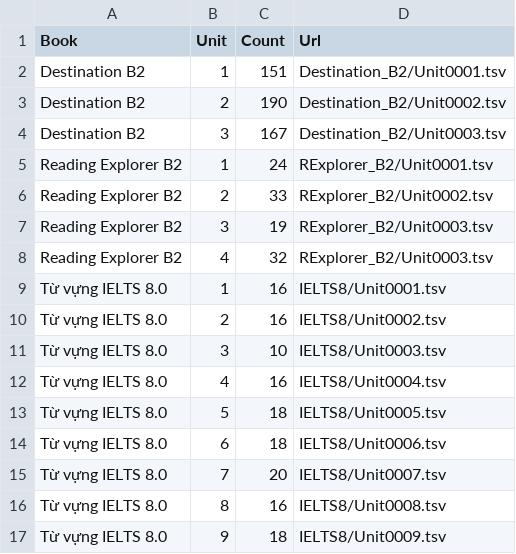
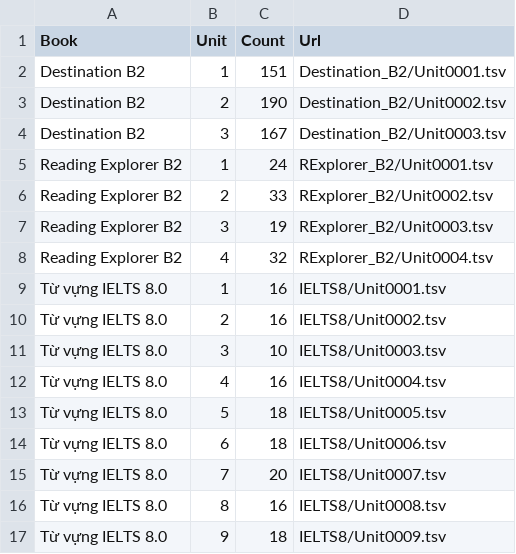
Before and after one commit to Nha-cua-Cao/ENG-learning-tools, a TSV file: BlazeCard/UnitMetaData.tsv, drawn as a sheet.

Commit message:
BlazeCard: Fix wrong URL

```diff
--- a/BlazeCard/UnitMetaData.tsv
+++ b/BlazeCard/UnitMetaData.tsv
@@ -7,3 +7,3 @@ Reading Explorer B2	2	33	RExplorer_B2/Unit0002.tsv
 Reading Explorer B2	3	19	RExplorer_B2/Unit0003.tsv
-Reading Explorer B2	4	32	RExplorer_B2/Unit0003.tsv
+Reading Explorer B2	4	32	RExplorer_B2/Unit0004.tsv
 Từ vựng IELTS 8.0	1	16	IELTS8/Unit0001.tsv
```
